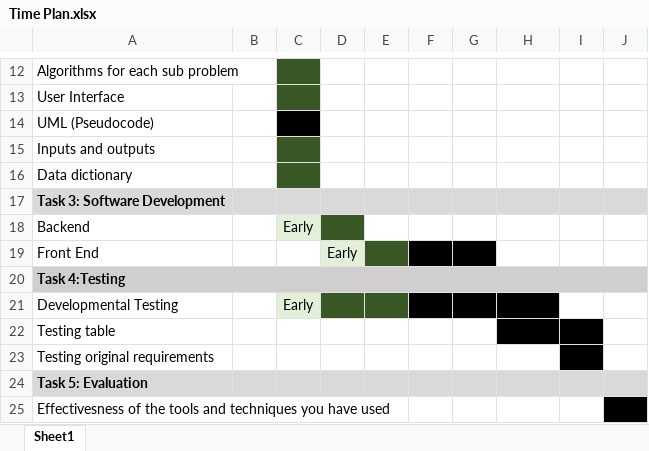
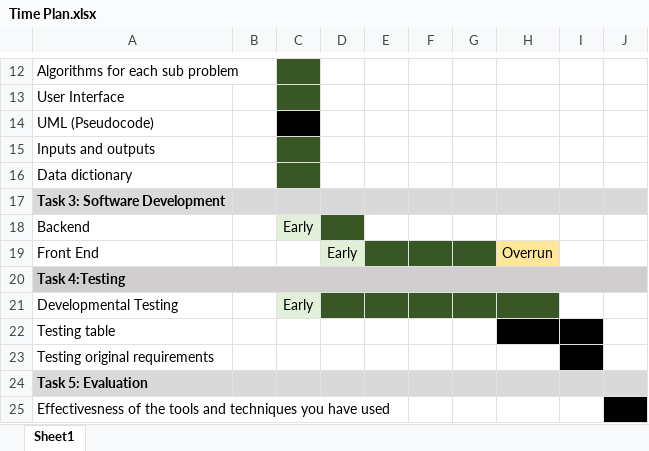
Before and after one commit to GeorgeCooke8809/Theatre-Booking, an Excel workbook: documentation/Time Plan.xlsx, sheet Sheet1, drawn as a sheet; only a part is shown, gaps mark what is left out; values as stored, in another font and other column widths than the file's, no borders; the diff names each change by its address in the sheet, - before the commit and + after, or states it on an @@ line.

```diff
--- a/documentation/Time Plan.xlsx (sheet Sheet1)
+++ b/documentation/Time Plan.xlsx (sheet Sheet1)
-F19:G19 fill: #000000
+F19:G19 fill: #385724
-H19: (empty)
+H19: Overrun
-H19 fill: none
+H19 fill: #FFE699
-F21:H21 fill: #000000
+F21:H21 fill: #385724
```
Also changed, not shown: 2 other files.
